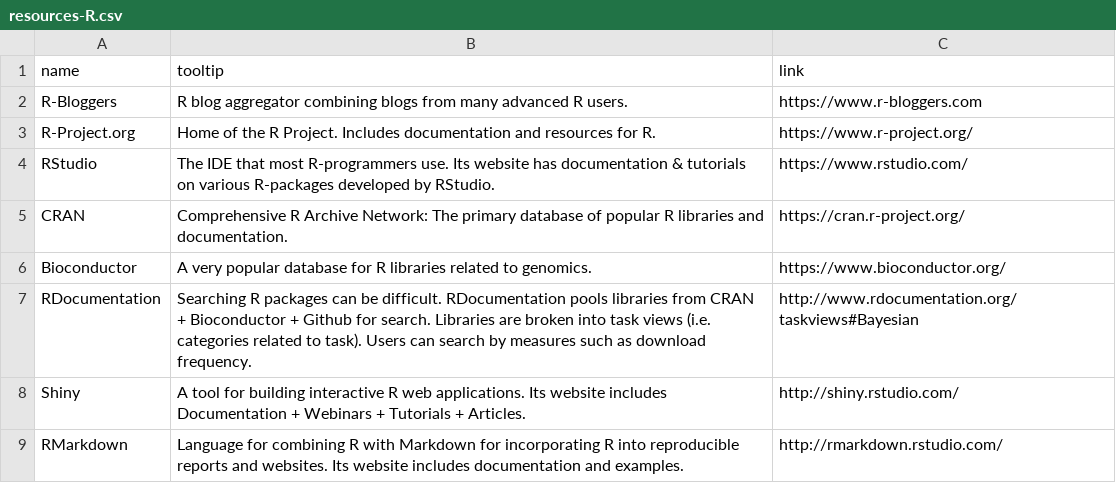
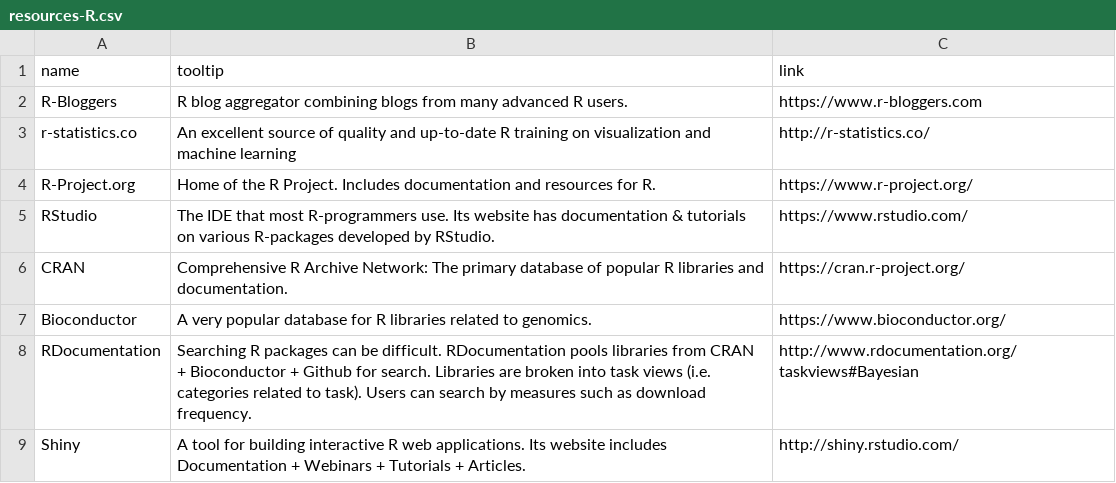
Before and after one commit to mdancho84/mdancho84.github.io, a CSV file: _data/resources-R.csv, drawn as a sheet; only a part is shown; the shorter side is filled out with more unchanged rows; the diff names each change by its address in the sheet, - before the commit and + after, or states it on an @@ line.

```diff
--- a/_data/resources-R.csv
+++ b/_data/resources-R.csv
+row 3: r-statistics.co | An excellent source of quality and up-to-date R training on visualization and machine learning | http://r-statistics.co/
```
Also changed, not shown: 12 other files.
